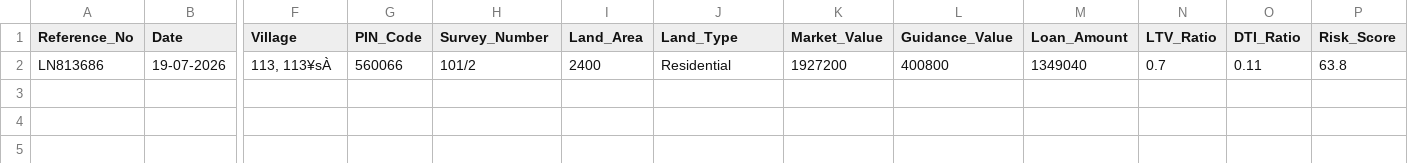
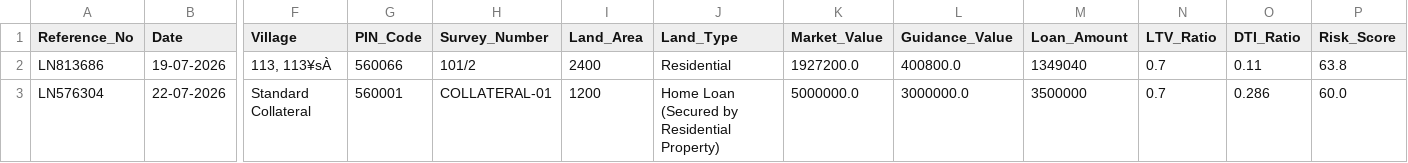
Before and after one commit to shrishailad24/AegisCR, a CSV file: valuation_loan_history.csv, drawn as a sheet; only a part is shown, gaps mark what is left out; rows hold the shown columns only; the diff names each change by its address in the sheet, - before the commit and + after, or states it on an @@ line.

```diff
--- a/valuation_loan_history.csv
+++ b/valuation_loan_history.csv
-K2 (Market_Value): 1927200
+K2 (Market_Value): 1927200.0
-L2 (Guidance_Value): 400800
+L2 (Guidance_Value): 400800.0
+row 3: LN576304 | 22-07-2026 | Standard Collateral | 560001 | COLLATERAL-01 | 1200 | Home Loan (Secured by Residential Property) | 5000000.0 | 3000000.0 | 3500000 | 0.7 | 0.286 | 60.0
```
Also changed, not shown: 16 other files.
